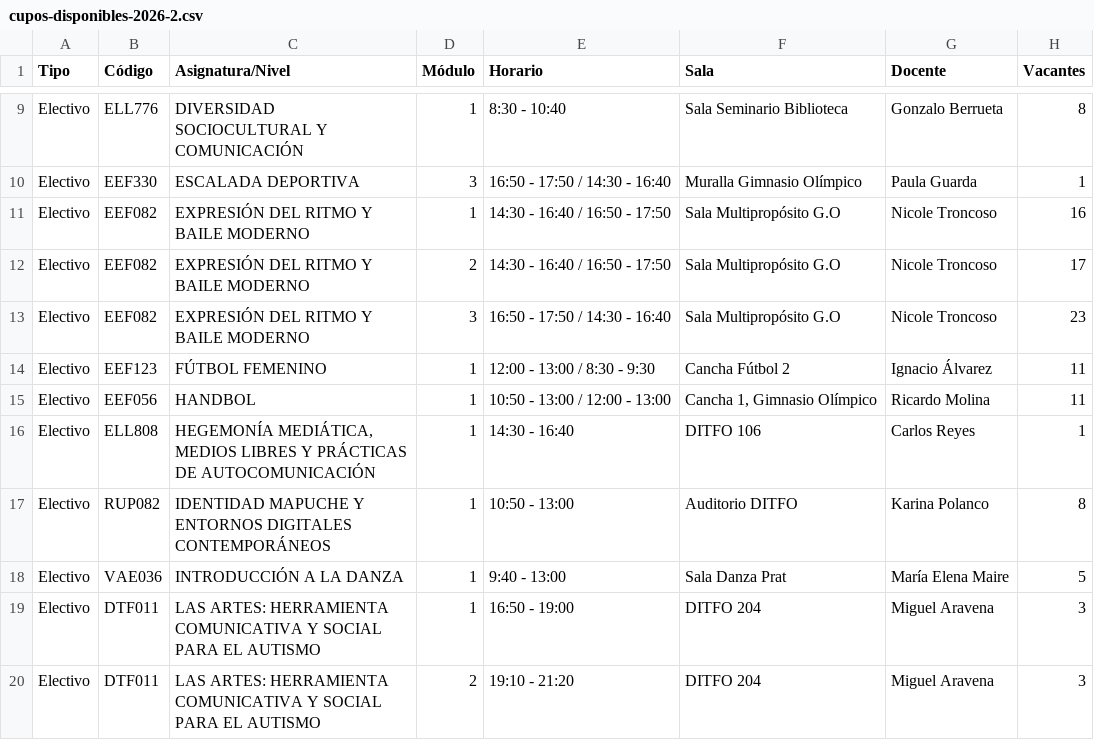
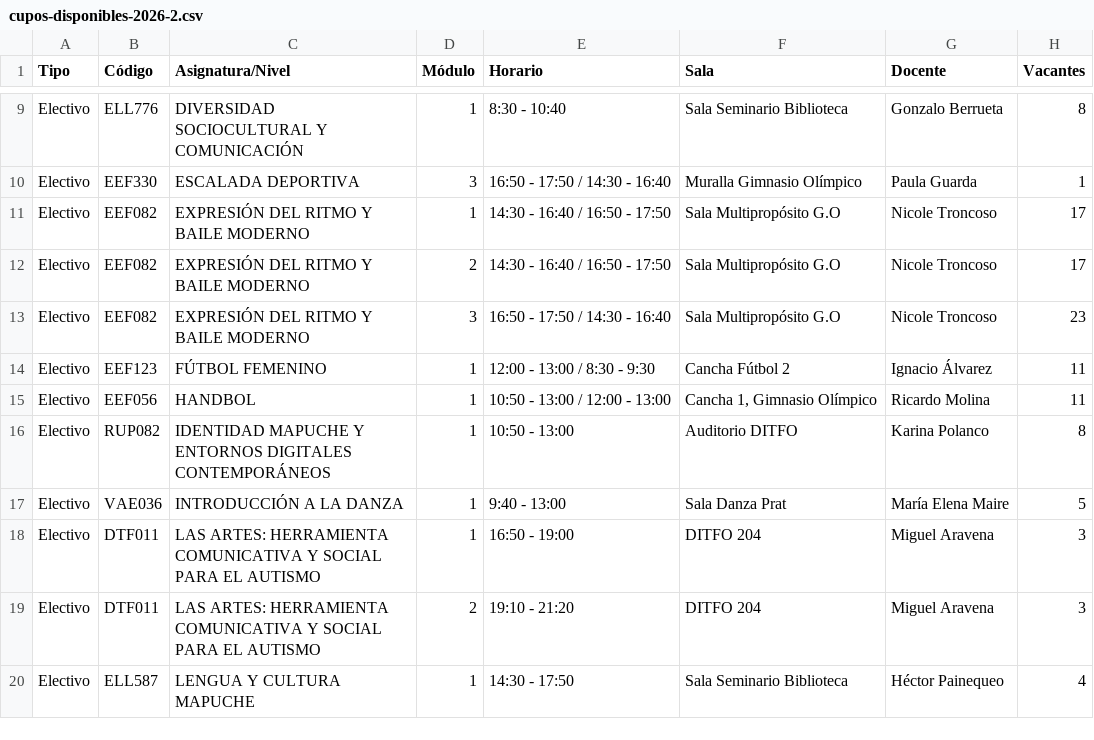
Before and after one commit to felipeopazo-ufro/cupos-ufro, a CSV file: cupos-disponibles-2026-2.csv, drawn as a sheet; only a part is shown, gaps mark what is left out; the shorter side is filled out with more unchanged rows.

```diff
--- a/cupos-disponibles-2026-2.csv
+++ b/cupos-disponibles-2026-2.csv
@@ -10,3 +10,3 @@
 "Electivo";"EEF330";"ESCALADA DEPORTIVA";"3";"16:50 - 17:50 / 14:30 - 16:40";"Muralla Gimnasio Olímpico";"Paula Guarda";"1"
-"Electivo";"EEF082";"EXPRESIÓN DEL RITMO Y BAILE MODERNO";"1";"14:30 - 16:40 / 16:50 - 17:50";"Sala Multipropósito G.O";"Nicole Troncoso";"16"
+"Electivo";"EEF082";"EXPRESIÓN DEL RITMO Y BAILE MODERNO";"1";"14:30 - 16:40 / 16:50 - 17:50";"Sala Multipropósito G.O";"Nicole Troncoso";"17"
 "Electivo";"EEF082";"EXPRESIÓN DEL RITMO Y BAILE MODERNO";"2";"14:30 - 16:40 / 16:50 - 17:50";"Sala Multipropósito G.O";"Nicole Troncoso";"17"
@@ -15,3 +15,2 @@
 "Electivo";"EEF056";"HANDBOL";"1";"10:50 - 13:00 / 12:00 - 13:00";"Cancha 1, Gimnasio Olímpico";"Ricardo Molina";"11"
-"Electivo";"ELL808";"HEGEMONÍA MEDIÁTICA, MEDIOS LIBRES Y PRÁCTICAS DE AUTOCOMUNICACIÓN";"1";"14:30 - 16:40";"DITFO 106";"Carlos Reyes";"1"
 "Electivo";"RUP082";"IDENTIDAD MAPUCHE Y ENTORNOS DIGITALES CONTEMPORÁNEOS";"1";"10:50 - 13:00";"Auditorio DITFO";"Karina Polanco";"8"
```
Also changed, not shown: 1 other file.
